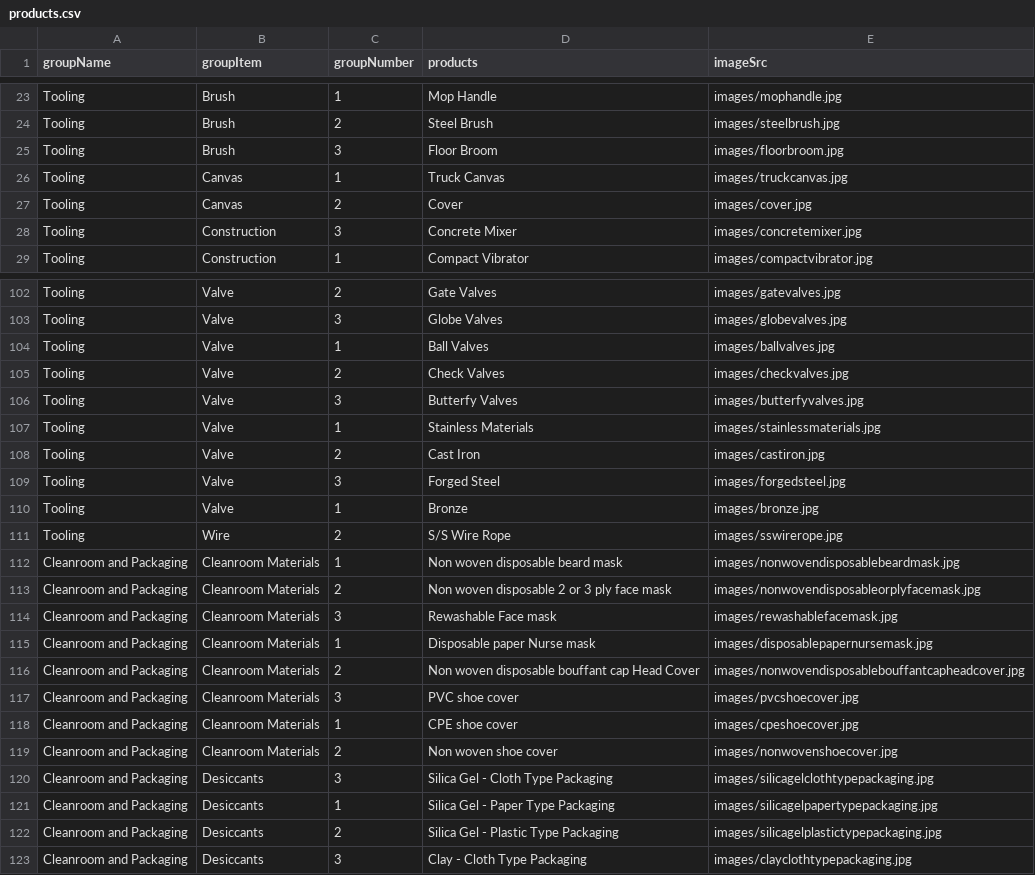
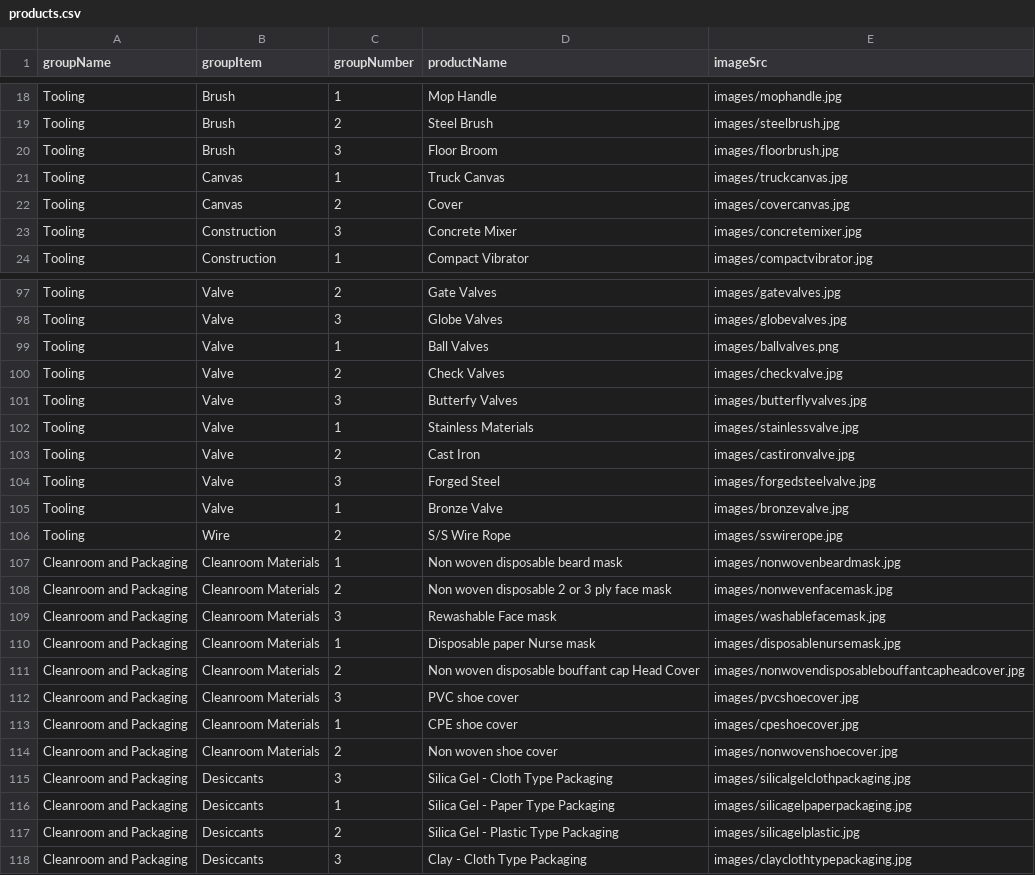
Before and after one commit to bervynco/AIM-Website, a CSV file: Data/products.csv, drawn as a sheet; only a part is shown, gaps mark what is left out; the diff covers the shown part only.

```diff
--- a/Data/products.csv
+++ b/Data/products.csv
@@ -1 +1 @@
-groupName,groupItem,groupNumber,products,imageSrc
+groupName,groupItem,groupNumber,productName,imageSrc
@@ -24,5 +19,5 @@ Tooling,Brush,1,Mop Handle,images/mophandle.jpg
 Tooling,Brush,2,Steel Brush,images/steelbrush.jpg
-Tooling,Brush,3,Floor Broom,images/floorbroom.jpg
+Tooling,Brush,3,Floor Broom,images/floorbrush.jpg
 Tooling,Canvas,1,Truck Canvas,images/truckcanvas.jpg
-Tooling,Canvas,2,Cover,images/cover.jpg
+Tooling,Canvas,2,Cover,images/covercanvas.jpg
 Tooling,Construction,3,Concrete Mixer,images/concretemixer.jpg
@@ -103,14 +98,14 @@ Tooling,Valve,2,Gate Valves,images/gatevalves.jpg
 Tooling,Valve,3,Globe Valves,images/globevalves.jpg
-Tooling,Valve,1,Ball Valves,images/ballvalves.jpg
-Tooling,Valve,2,Check Valves,images/checkvalves.jpg
-Tooling,Valve,3,Butterfy Valves,images/butterfyvalves.jpg
-Tooling,Valve,1,Stainless Materials,images/stainlessmaterials.jpg
-Tooling,Valve,2,Cast Iron,images/castiron.jpg
-Tooling,Valve,3,Forged Steel,images/forgedsteel.jpg
-Tooling,Valve,1,Bronze,images/bronze.jpg
+Tooling,Valve,1,Ball Valves,images/ballvalves.png
+Tooling,Valve,2,Check Valves,images/checkvalve.jpg
+Tooling,Valve,3,Butterfy Valves,images/butterflyvalves.jpg
+Tooling,Valve,1,Stainless Materials,images/stainlessvalve.jpg
+Tooling,Valve,2,Cast Iron,images/castironvalve.jpg
+Tooling,Valve,3,Forged Steel,images/forgedsteelvalve.jpg
+Tooling,Valve,1,Bronze Valve,images/bronzevalve.jpg
 Tooling,Wire,2,S/S Wire Rope,images/sswirerope.jpg
-Cleanroom and Packaging,Cleanroom Materials,1,Non woven disposable beard mask,images/nonwovendisposablebeardmask.jpg
-Cleanroom and Packaging,Cleanroom Materials,2,Non woven disposable 2 or 3 ply face mask,images/nonwovendisposableorplyfacemask.jpg
-Cleanroom and Packaging,Cleanroom Materials,3,Rewashable Face mask,images/rewashablefacemask.jpg
-Cleanroom and Packaging,Cleanroom Materials,1,Disposable paper Nurse mask,images/disposablepapernursemask.jpg
+Cleanroom and Packaging,Cleanroom Materials,1,Non woven disposable beard mask,images/nonwovenbeardmask.jpg
+Cleanroom and Packaging,Cleanroom Materials,2,Non woven disposable 2 or 3 ply face mask,images/nonwevenfacemask.jpg
+Cleanroom and Packaging,Cleanroom Materials,3,Rewashable Face mask,images/washablefacemask.jpg
+Cleanroom and Packaging,Cleanroom Materials,1,Disposable paper Nurse mask,images/disposablenursemask.jpg
 Cleanroom and Packaging,Cleanroom Materials,2,Non woven disposable bouffant cap Head Cover,images/nonwovendisposablebouffantcapheadcover.jpg
@@ -119,5 +114,5 @@ Cleanroom and Packaging,Cleanroom Materials,1,CPE shoe cover,images/cpeshoecover
 Cleanroom and Packaging,Cleanroom Materials,2,Non woven shoe cover,images/nonwovenshoecover.jpg
-Cleanroom and Packaging,Desiccants,3,Silica Gel - Cloth Type Packaging,images/silicagelclothtypepackaging.jpg
-Cleanroom and Packaging,Desiccants,1,Silica Gel - Paper Type Packaging,images/silicagelpapertypepackaging.jpg
-Cleanroom and Packaging,Desiccants,2,Silica Gel - Plastic Type Packaging,images/silicagelplastictypepackaging.jpg
+Cleanroom and Packaging,Desiccants,3,Silica Gel - Cloth Type Packaging,images/silicalgelclothpackaging.jpg
+Cleanroom and Packaging,Desiccants,1,Silica Gel - Paper Type Packaging,images/silicagelpaperpackaging.jpg
+Cleanroom and Packaging,Desiccants,2,Silica Gel - Plastic Type Packaging,images/silicagelplastic.jpg
 Cleanroom and Packaging,Desiccants,3,Clay - Cloth Type Packaging,images/clayclothtypepackaging.jpg
```
Also changed, not shown: 5 removed rows and 53 edited cells elsewhere in this file, 2 other files.
